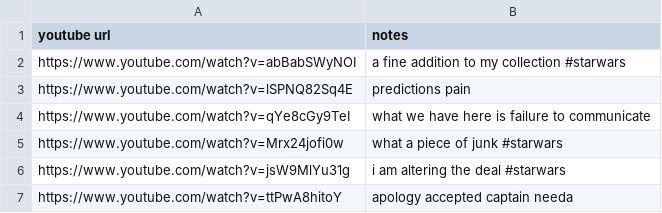
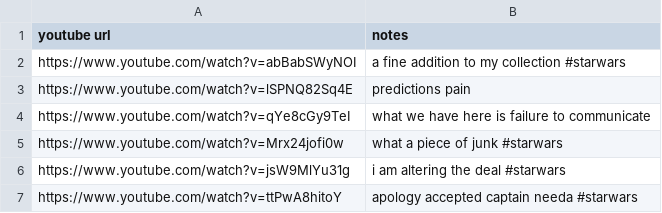
Before and after one commit to pffy/data-ytmeme, a CSV file: meme1.csv, drawn as a sheet.

Commit message:
Update meme1.csv

```diff
--- a/meme1.csv
+++ b/meme1.csv
@@ -6,2 +6,2 @@ https://www.youtube.com/watch?v=Mrx24jofi0w, what a piece of junk #starwars
 https://www.youtube.com/watch?v=jsW9MlYu31g, i am altering the deal #starwars
-https://www.youtube.com/watch?v=ttPwA8hitoY, apology accepted captain needa
+https://www.youtube.com/watch?v=ttPwA8hitoY, apology accepted captain needa #starwars
```
